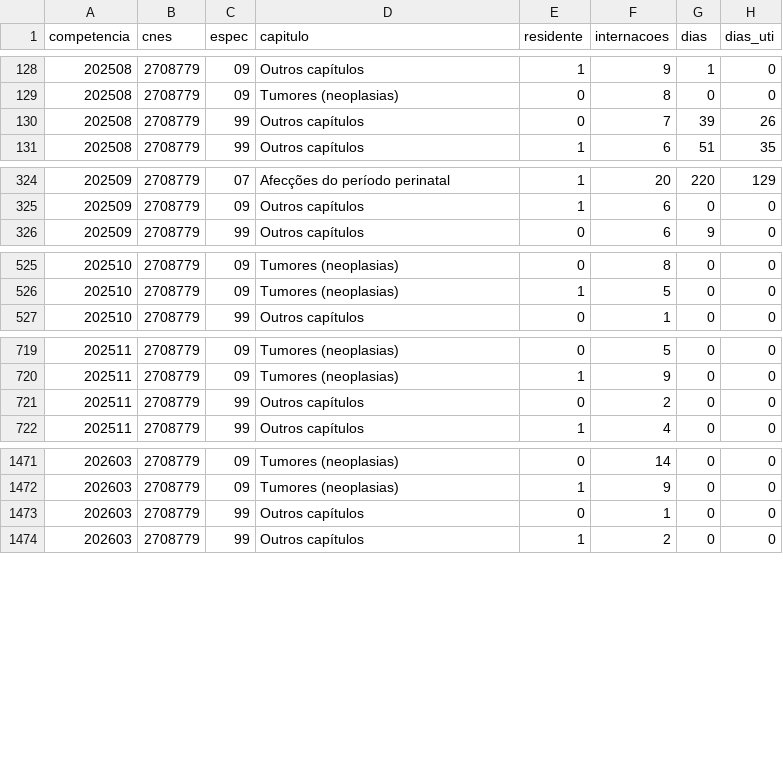
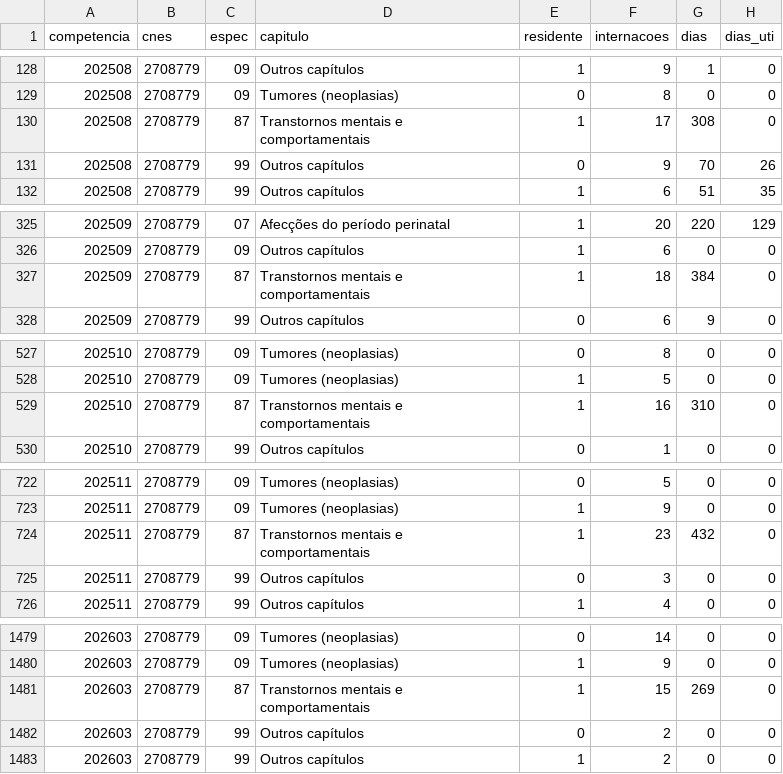
Before and after one commit to civisbr/sorocaba-em-dados, a CSV file: data/raw/sih/internacoes.csv, drawn as a sheet; only a part is shown, gaps mark what is left out; the diff covers the shown part only.

```diff
--- a/data/raw/sih/internacoes.csv
+++ b/data/raw/sih/internacoes.csv
@@ -129,3 +129,4 @@ competencia;cnes;espec;capitulo;residente;internacoes;dias;dias_uti
 202508;2708779;09;Tumores (neoplasias);0;8;0;0
-202508;2708779;99;Outros capítulos;0;7;39;26
+202508;2708779;87;Transtornos mentais e comportamentais;1;17;308;0
+202508;2708779;99;Outros capítulos;0;9;70;26
 202508;2708779;99;Outros capítulos;1;6;51;35
@@ -325,2 +326,3 @@ competencia;cnes;espec;capitulo;residente;internacoes;dias;dias_uti
 202509;2708779;09;Outros capítulos;1;6;0;0
+202509;2708779;87;Transtornos mentais e comportamentais;1;18;384;0
 202509;2708779;99;Outros capítulos;0;6;9;0
@@ -526,2 +528,3 @@ competencia;cnes;espec;capitulo;residente;internacoes;dias;dias_uti
 202510;2708779;09;Tumores (neoplasias);1;5;0;0
+202510;2708779;87;Transtornos mentais e comportamentais;1;16;310;0
 202510;2708779;99;Outros capítulos;0;1;0;0
@@ -720,3 +723,4 @@ competencia;cnes;espec;capitulo;residente;internacoes;dias;dias_uti
 202511;2708779;09;Tumores (neoplasias);1;9;0;0
-202511;2708779;99;Outros capítulos;0;2;0;0
+202511;2708779;87;Transtornos mentais e comportamentais;1;23;432;0
+202511;2708779;99;Outros capítulos;0;3;0;0
 202511;2708779;99;Outros capítulos;1;4;0;0
@@ -1472,3 +1480,4 @@ competencia;cnes;espec;capitulo;residente;internacoes;dias;dias_uti
 202603;2708779;09;Tumores (neoplasias);1;9;0;0
-202603;2708779;99;Outros capítulos;0;1;0;0
+202603;2708779;87;Transtornos mentais e comportamentais;1;15;269;0
+202603;2708779;99;Outros capítulos;0;2;0;0
 202603;2708779;99;Outros capítulos;1;2;0;0
```
Also changed, not shown: 9 added rows and 3 removed rows elsewhere in this file, 11 other files.
